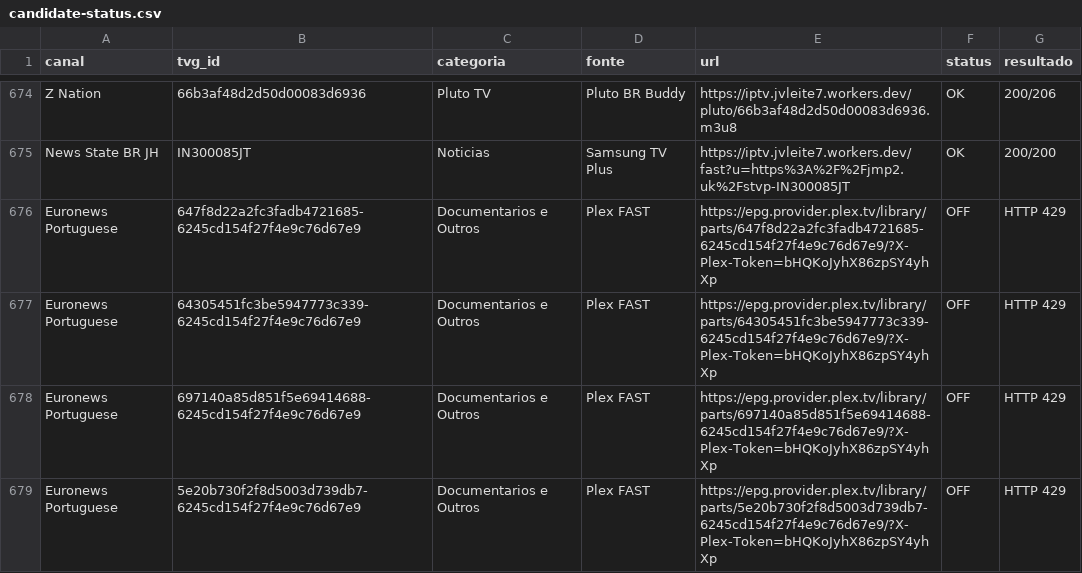
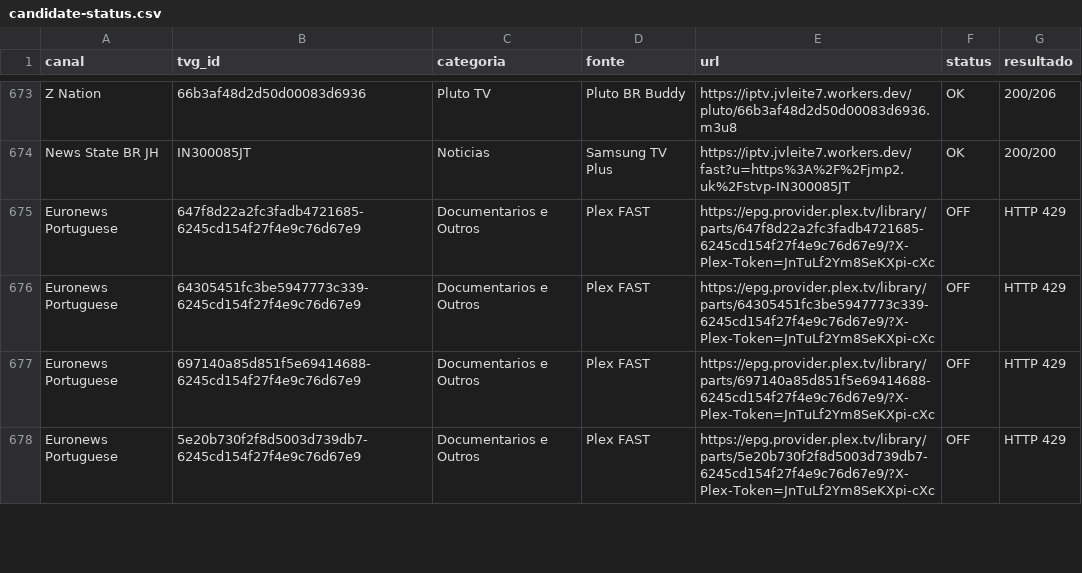
Before and after one commit to feijaum/iptv, a CSV file: candidate-status.csv, drawn as a sheet; only a part is shown, gaps mark what is left out; the diff covers the shown part only.

```diff
--- a/candidate-status.csv
+++ b/candidate-status.csv
@@ -675,5 +674,5 @@ Z Nation,66b3af48d2d50d00083d6936,Pluto TV,Pluto BR Buddy,https://iptv.jvleite7.
 News State BR JH,IN300085JT,Noticias,Samsung TV Plus,https://iptv.jvleite7.workers.dev/fast?u=https%3A%2F%2Fjmp2.uk%2Fstvp-IN300085JT,OK,200/200
-Euronews Portuguese,647f8d22a2fc3fadb4721685-6245cd154f27f4e9c76d67e9,Documentarios e Outros,Plex FAST,https://epg.provider.plex.tv/library/parts/647f8d22a2fc3fadb4721685-6245cd154f27f4e9c76d67e9/?X-Plex-Token=bHQKoJyhX86zpSY4yhXp,OFF,HTTP 429
-Euronews Portuguese,64305451fc3be5947773c339-6245cd154f27f4e9c76d67e9,Documentarios e Outros,Plex FAST,https://epg.provider.plex.tv/library/parts/64305451fc3be5947773c339-6245cd154f27f4e9c76d67e9/?X-Plex-Token=bHQKoJyhX86zpSY4yhXp,OFF,HTTP 429
-Euronews Portuguese,697140a85d851f5e69414688-6245cd154f27f4e9c76d67e9,Documentarios e Outros,Plex FAST,https://epg.provider.plex.tv/library/parts/697140a85d851f5e69414688-6245cd154f27f4e9c76d67e9/?X-Plex-Token=bHQKoJyhX86zpSY4yhXp,OFF,HTTP 429
-Euronews Portuguese,5e20b730f2f8d5003d739db7-6245cd154f27f4e9c76d67e9,Documentarios e Outros,Plex FAST,https://epg.provider.plex.tv/library/parts/5e20b730f2f8d5003d739db7-6245cd154f27f4e9c76d67e9/?X-Plex-Token=bHQKoJyhX86zpSY4yhXp,OFF,HTTP 429
+Euronews Portuguese,647f8d22a2fc3fadb4721685-6245cd154f27f4e9c76d67e9,Documentarios e Outros,Plex FAST,https://epg.provider.plex.tv/library/parts/647f8d22a2fc3fadb4721685-6245cd154f27f4e9c76d67e9/?X-Plex-Token=JnTuLf2Ym8SeKXpi-cXc,OFF,HTTP 429
+Euronews Portuguese,64305451fc3be5947773c339-6245cd154f27f4e9c76d67e9,Documentarios e Outros,Plex FAST,https://epg.provider.plex.tv/library/parts/64305451fc3be5947773c339-6245cd154f27f4e9c76d67e9/?X-Plex-Token=JnTuLf2Ym8SeKXpi-cXc,OFF,HTTP 429
+Euronews Portuguese,697140a85d851f5e69414688-6245cd154f27f4e9c76d67e9,Documentarios e Outros,Plex FAST,https://epg.provider.plex.tv/library/parts/697140a85d851f5e69414688-6245cd154f27f4e9c76d67e9/?X-Plex-Token=JnTuLf2Ym8SeKXpi-cXc,OFF,HTTP 429
+Euronews Portuguese,5e20b730f2f8d5003d739db7-6245cd154f27f4e9c76d67e9,Documentarios e Outros,Plex FAST,https://epg.provider.plex.tv/library/parts/5e20b730f2f8d5003d739db7-6245cd154f27f4e9c76d67e9/?X-Plex-Token=JnTuLf2Ym8SeKXpi-cXc,OFF,HTTP 429
```
Also changed, not shown: 1 removed row and 65 edited cells elsewhere in this file, stream-status.csv, 3 other files.
